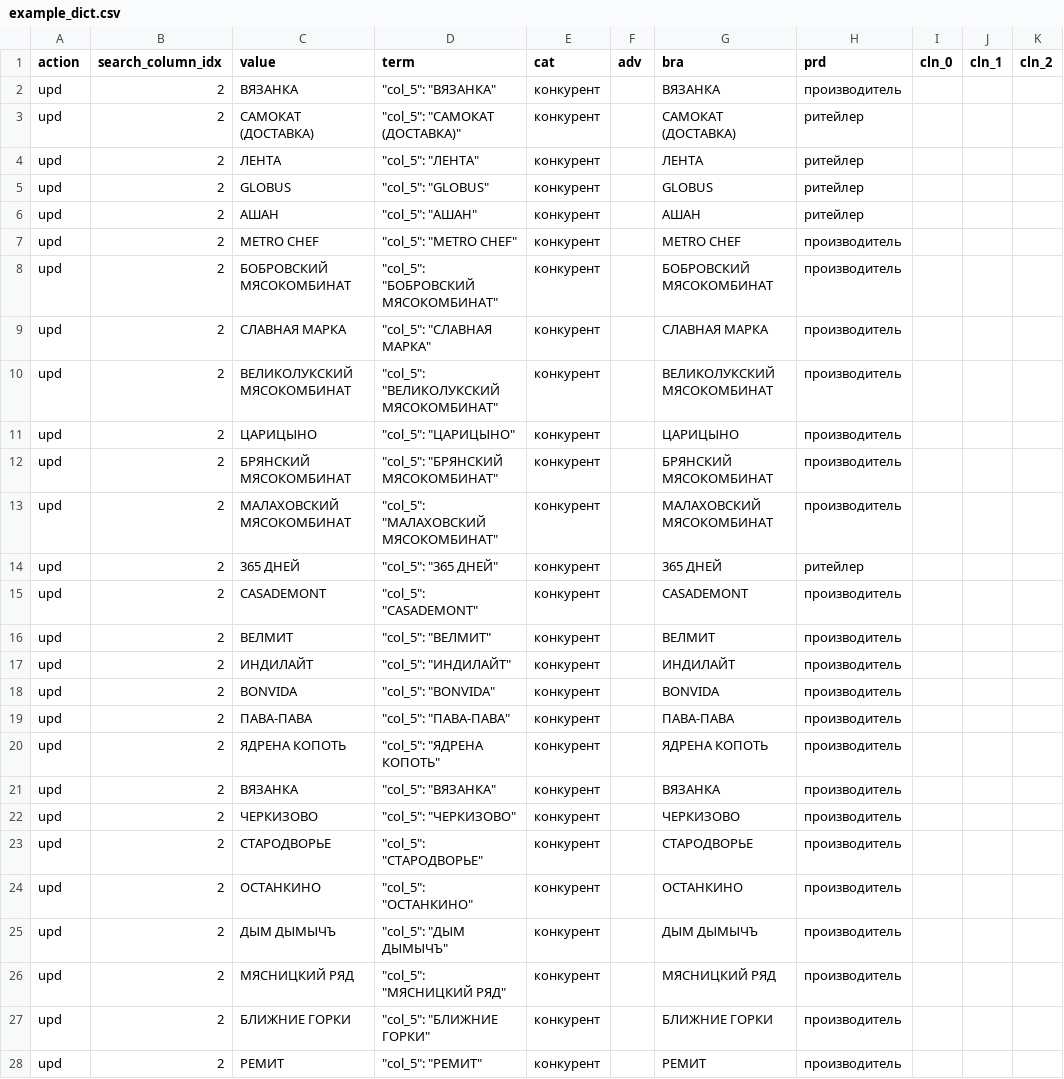
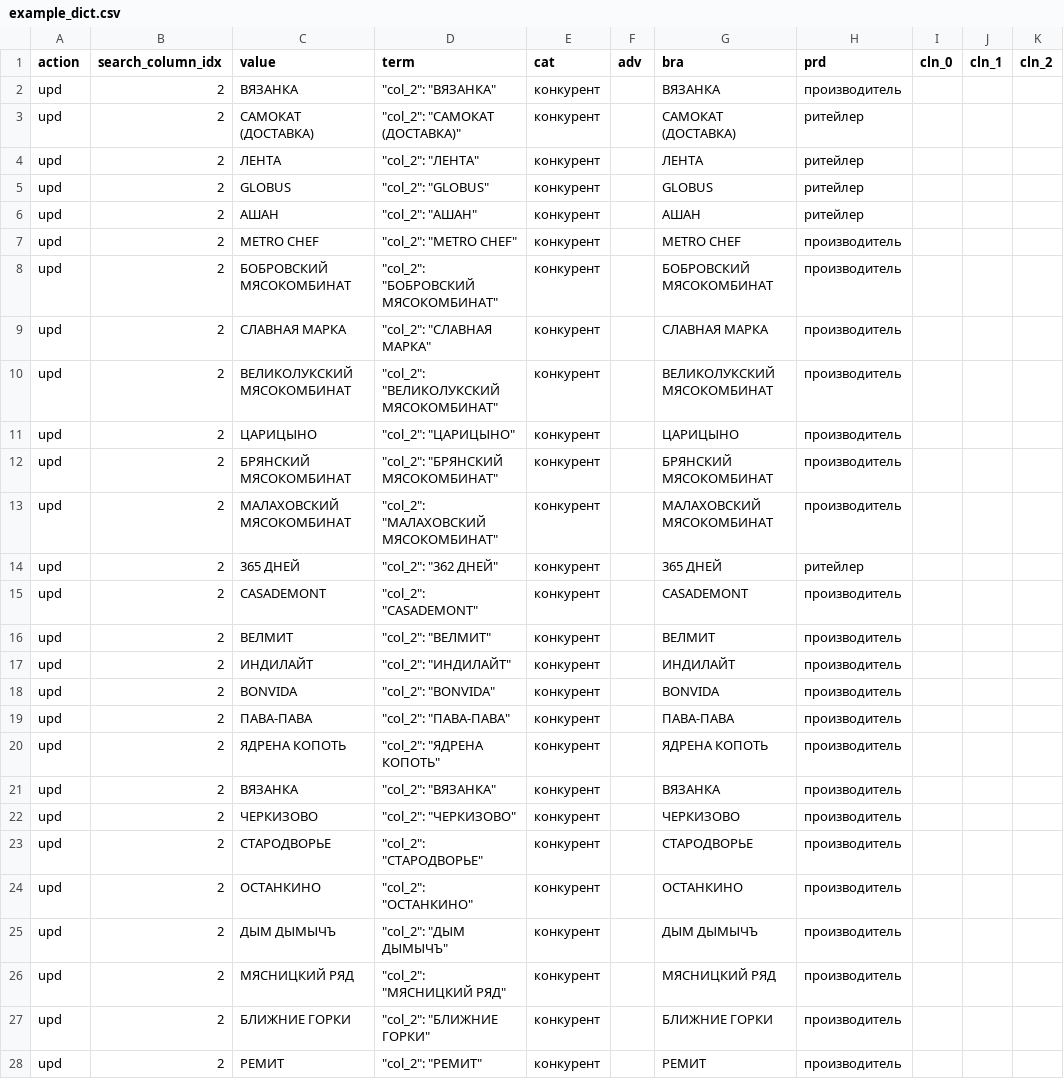
Before and after one commit to manicko/mko_data_cleaner, a CSV file: data/dict/example_dict.csv, drawn as a sheet; only a part is shown; the diff covers the shown part only; the diff names each change by its address in the sheet, - before the commit and + after, or states it on an @@ line.

Commit message:
Add files via upload

```diff
--- a/data/dict/example_dict.csv
+++ b/data/dict/example_dict.csv
-D2 (term): "col_5": "ВЯЗАНКА"
+D2 (term): "col_2": "ВЯЗАНКА"
-D3 (term): "col_5": "САМОКАТ (ДОСТАВКА)"
+D3 (term): "col_2": "САМОКАТ (ДОСТАВКА)"
-D4 (term): "col_5": "ЛЕНТА"
+D4 (term): "col_2": "ЛЕНТА"
-D5 (term): "col_5": "GLOBUS"
+D5 (term): "col_2": "GLOBUS"
-D6 (term): "col_5": "АШАН"
+D6 (term): "col_2": "АШАН"
-D7 (term): "col_5": "METRO CHEF"
+D7 (term): "col_2": "METRO CHEF"
-D8 (term): "col_5": "БОБРОВСКИЙ МЯСОКОМБИНАТ"
+D8 (term): "col_2": "БОБРОВСКИЙ МЯСОКОМБИНАТ"
-D9 (term): "col_5": "СЛАВНАЯ МАРКА"
+D9 (term): "col_2": "СЛАВНАЯ МАРКА"
-D10 (term): "col_5": "ВЕЛИКОЛУКСКИЙ МЯСОКОМБИНАТ"
+D10 (term): "col_2": "ВЕЛИКОЛУКСКИЙ МЯСОКОМБИНАТ"
-D11 (term): "col_5": "ЦАРИЦЫНО"
+D11 (term): "col_2": "ЦАРИЦЫНО"
-D12 (term): "col_5": "БРЯНСКИЙ МЯСОКОМБИНАТ"
+D12 (term): "col_2": "БРЯНСКИЙ МЯСОКОМБИНАТ"
-D13 (term): "col_5": "МАЛАХОВСКИЙ МЯСОКОМБИНАТ"
+D13 (term): "col_2": "МАЛАХОВСКИЙ МЯСОКОМБИНАТ"
-D14 (term): "col_5": "365 ДНЕЙ"
+D14 (term): "col_2": "362 ДНЕЙ"
-D15 (term): "col_5": "CASADEMONT"
+D15 (term): "col_2": "CASADEMONT"
-D16 (term): "col_5": "ВЕЛМИТ"
+D16 (term): "col_2": "ВЕЛМИТ"
-D17 (term): "col_5": "ИНДИЛАЙТ"
+D17 (term): "col_2": "ИНДИЛАЙТ"
-D18 (term): "col_5": "BONVIDA"
+D18 (term): "col_2": "BONVIDA"
-D19 (term): "col_5": "ПАВА-ПАВА"
+D19 (term): "col_2": "ПАВА-ПАВА"
-D20 (term): "col_5": "ЯДРЕНА КОПОТЬ"
+D20 (term): "col_2": "ЯДРЕНА КОПОТЬ"
-D21 (term): "col_5": "ВЯЗАНКА"
+D21 (term): "col_2": "ВЯЗАНКА"
-D22 (term): "col_5": "ЧЕРКИЗОВО"
+D22 (term): "col_2": "ЧЕРКИЗОВО"
-D23 (term): "col_5": "СТАРОДВОРЬЕ"
+D23 (term): "col_2": "СТАРОДВОРЬЕ"
-D24 (term): "col_5": "ОСТАНКИНО"
+D24 (term): "col_2": "ОСТАНКИНО"
-D25 (term): "col_5": "ДЫМ ДЫМЫЧЪ"
+D25 (term): "col_2": "ДЫМ ДЫМЫЧЪ"
-D26 (term): "col_5": "МЯСНИЦКИЙ РЯД"
+D26 (term): "col_2": "МЯСНИЦКИЙ РЯД"
-D27 (term): "col_5": "БЛИЖНИЕ ГОРКИ"
+D27 (term): "col_2": "БЛИЖНИЕ ГОРКИ"
-D28 (term): "col_5": "РЕМИТ"
+D28 (term): "col_2": "РЕМИТ"
```
Also changed, not shown: 47 edited cells elsewhere in this file.
